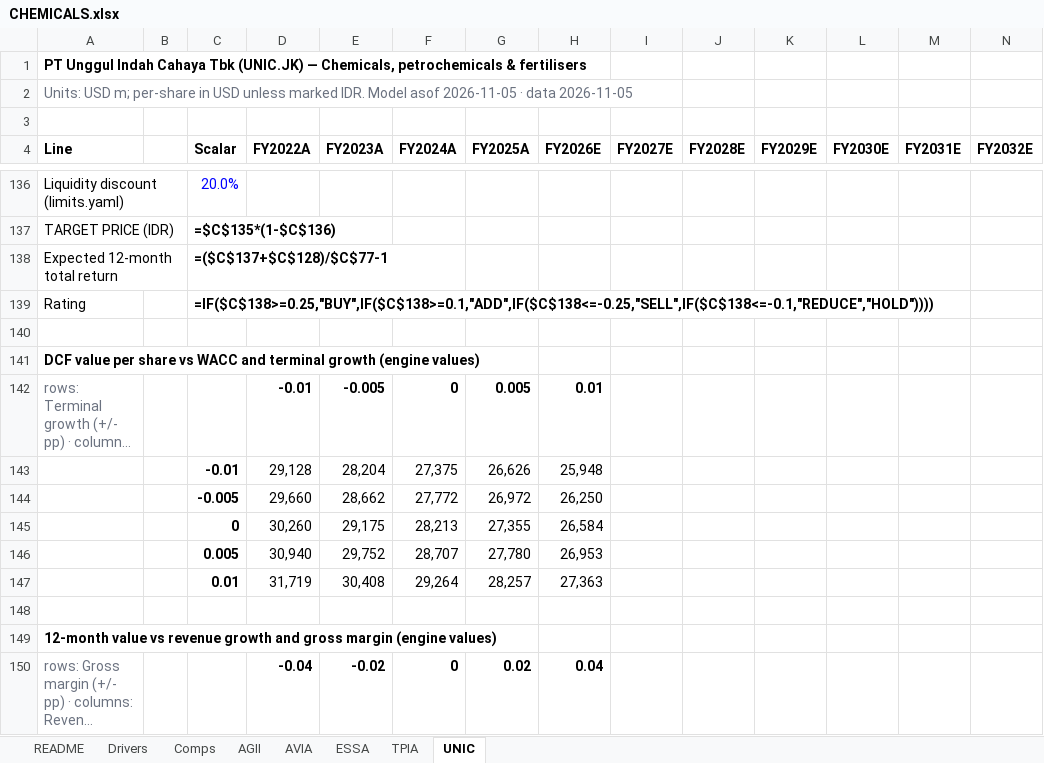
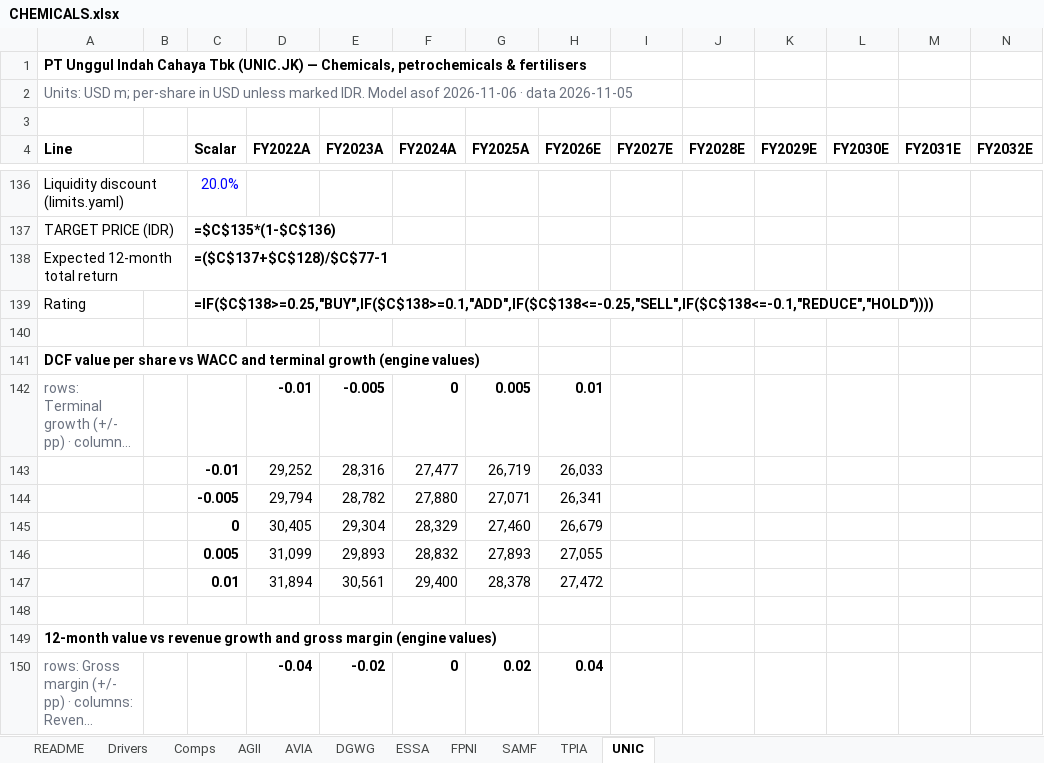
Before and after one commit to snipekick/sixsouth-dashboard, an Excel workbook: models/CHEMICALS.xlsx, sheet UNIC, drawn as a sheet; only a part is shown, gaps mark what is left out; long unchanged cells end in …; values as stored, in another font and other column widths than the file's, no borders; formulas without a stored value are shown as written; removed rows and columns are numbered as before the commit, all else as after; rows hold the shown columns only; the diff covers the shown part only; the diff names each change by its address in the sheet, - before the commit and + after, or states it on an @@ line.

```diff
--- a/models/CHEMICALS.xlsx (sheet UNIC)
+++ b/models/CHEMICALS.xlsx (sheet UNIC)
+sheet tab: DGWG
+sheet tab: FPNI
+sheet tab: SAMF
-A2 (Line): …Model asof 2026-11-05 · data…
+A2 (Line): …Model asof 2026-11-06 · data…
-row 143:  |  | -0.01 | 29,128 | 28,204 | 27,375 | 26,626 | 25,948
-row 144:  |  | -0.005 | 29,660 | 28,662 | 27,772 | 26,972 | 26,250
-row 145:  |  | 0 | 30,260 | 29,175 | 28,213 | 27,355 | 26,584
-row 146:  |  | 0.005 | 30,940 | 29,752 | 28,707 | 27,780 | 26,953
-row 147:  |  | 0.01 | 31,719 | 30,408 | 29,264 | 28,257 | 27,363
+row 143:  |  | -0.01 | 29,252 | 28,316 | 27,477 | 26,719 | 26,033
+row 144:  |  | -0.005 | 29,794 | 28,782 | 27,880 | 27,071 | 26,341
+row 145:  |  | 0 | 30,405 | 29,304 | 28,329 | 27,460 | 26,679
+row 146:  |  | 0.005 | 31,099 | 29,893 | 28,832 | 27,893 | 27,055
+row 147:  |  | 0.01 | 31,894 | 30,561 | 29,400 | 28,378 | 27,472
```
Also changed, not shown: 5 added rows, 5 removed rows and 13 edited cells elsewhere in this sheet, sheet ESSA, sheet TPIA, sheet AGII, sheet Comps, sheet AVIA, sheet README, 1 more sheet, 25 other files.
